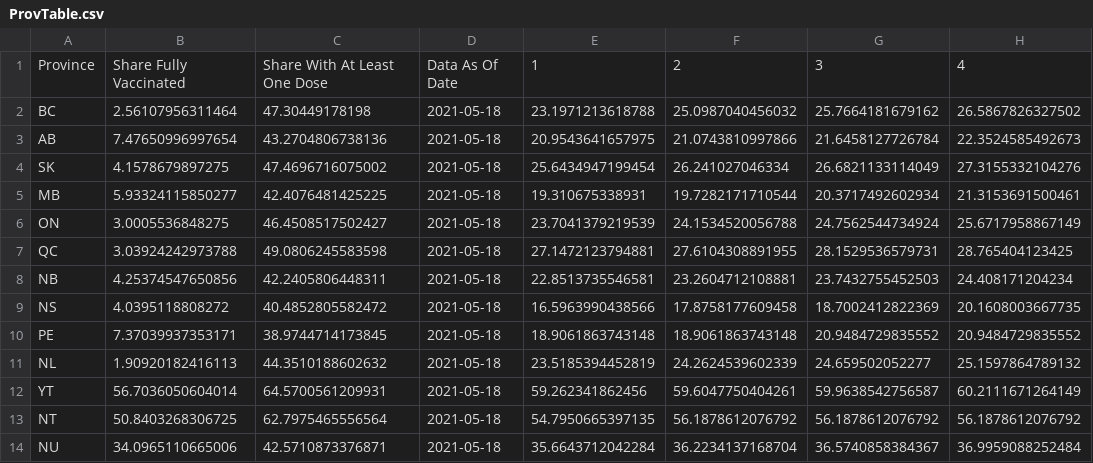
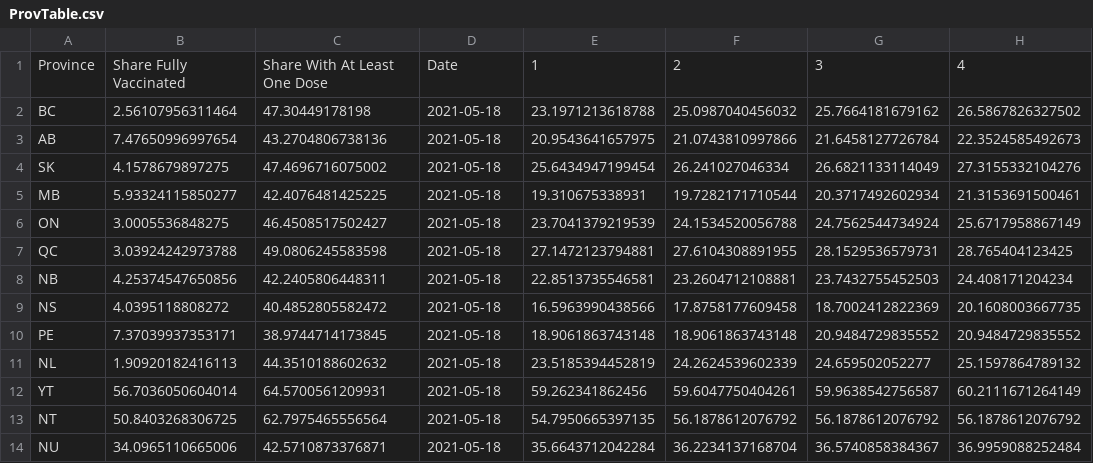
Before and after one commit to trevortombe/covidgraphs, a CSV file: Files/ProvTable.csv, drawn as a sheet; only a part is shown; the diff names each change by its address in the sheet, - before the commit and + after, or states it on an @@ line.

Commit message:
Update from https://github.com/trevortombe/vaccines/commit/a478d75092e54192349dd2a80c4c800036c480a6

```diff
--- a/Files/ProvTable.csv
+++ b/Files/ProvTable.csv
-D1: Data As Of Date
+D1: Date
```
